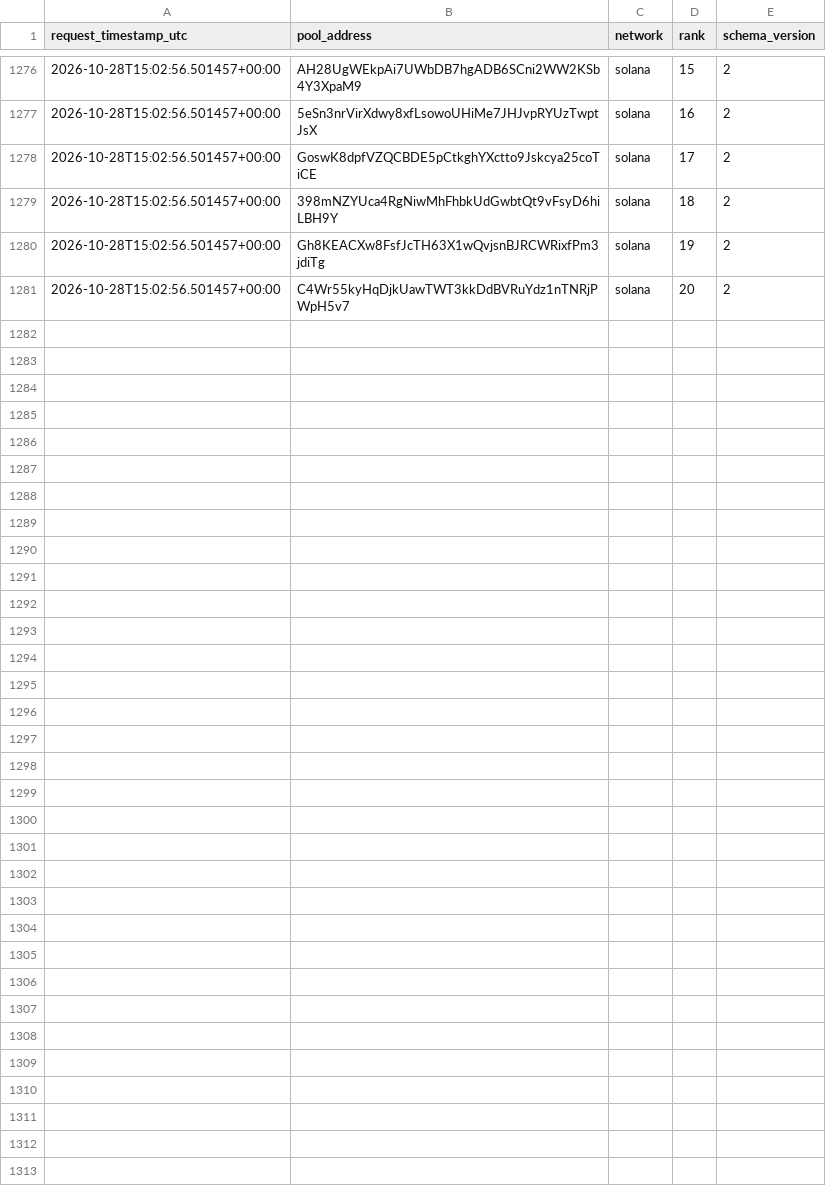
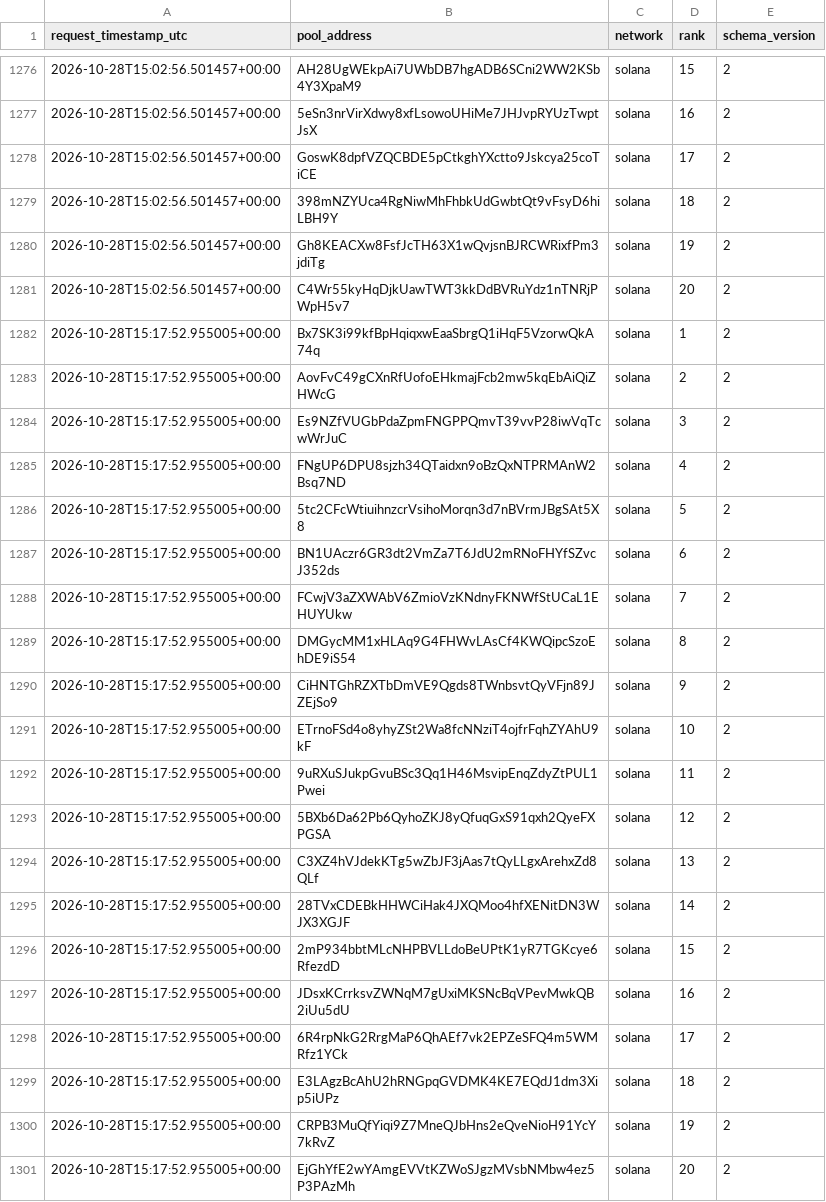
Before and after one commit to TheoooBa/Solana-Memecoin-Analysis, a CSV file: raw/new_pool_ranks/2026-10-28.csv, drawn as a sheet; only a part is shown, gaps mark what is left out.

```diff
--- a/raw/new_pool_ranks/2026-10-28.csv
+++ b/raw/new_pool_ranks/2026-10-28.csv
@@ -1281 +1281,21 @@ request_timestamp_utc,pool_address,network,rank,schema_version
 2026-10-28T15:02:56.501457+00:00,C4Wr55kyHqDjkUawTWT3kkDdBVRuYdz1nTNRjPWpH5v7,solana,20,2
+2026-10-28T15:17:52.955005+00:00,Bx7SK3i99kfBpHqiqxwEaaSbrgQ1iHqF5VzorwQkA74q,solana,1,2
+2026-10-28T15:17:52.955005+00:00,AovFvC49gCXnRfUofoEHkmajFcb2mw5kqEbAiQiZHWcG,solana,2,2
+2026-10-28T15:17:52.955005+00:00,Es9NZfVUGbPdaZpmFNGPPQmvT39vvP28iwVqTcwWrJuC,solana,3,2
+2026-10-28T15:17:52.955005+00:00,FNgUP6DPU8sjzh34QTaidxn9oBzQxNTPRMAnW2Bsq7ND,solana,4,2
+2026-10-28T15:17:52.955005+00:00,5tc2CFcWtiuihnzcrVsihoMorqn3d7nBVrmJBgSAt5X8,solana,5,2
+2026-10-28T15:17:52.955005+00:00,BN1UAczr6GR3dt2VmZa7T6JdU2mRNoFHYfSZvcJ352ds,solana,6,2
+2026-10-28T15:17:52.955005+00:00,FCwjV3aZXWAbV6ZmioVzKNdnyFKNWfStUCaL1EHUYUkw,solana,7,2
+2026-10-28T15:17:52.955005+00:00,DMGycMM1xHLAq9G4FHWvLAsCf4KWQipcSzoEhDE9iS54,solana,8,2
+2026-10-28T15:17:52.955005+00:00,CiHNTGhRZXTbDmVE9Qgds8TWnbsvtQyVFjn89JZEjSo9,solana,9,2
+2026-10-28T15:17:52.955005+00:00,ETrnoFSd4o8yhyZSt2Wa8fcNNziT4ojfrFqhZYAhU9kF,solana,10,2
+2026-10-28T15:17:52.955005+00:00,9uRXuSJukpGvuBSc3Qq1H46MsvipEnqZdyZtPUL1Pwei,solana,11,2
+2026-10-28T15:17:52.955005+00:00,5BXb6Da62Pb6QyhoZKJ8yQfuqGxS91qxh2QyeFXPGSA,solana,12,2
+2026-10-28T15:17:52.955005+00:00,C3XZ4hVJdekKTg5wZbJF3jAas7tQyLLgxArehxZd8QLf,solana,13,2
+2026-10-28T15:17:52.955005+00:00,28TVxCDEBkHHWCiHak4JXQMoo4hfXENitDN3WJX3XGJF,solana,14,2
+2026-10-28T15:17:52.955005+00:00,2mP934bbtMLcNHPBVLLdoBeUPtK1yR7TGKcye6RfezdD,solana,15,2
+2026-10-28T15:17:52.955005+00:00,JDsxKCrrksvZWNqM7gUxiMKSNcBqVPevMwkQB2iUu5dU,solana,16,2
+2026-10-28T15:17:52.955005+00:00,6R4rpNkG2RrgMaP6QhAEf7vk2EPZeSFQ4m5WMRfz1YCk,solana,17,2
+2026-10-28T15:17:52.955005+00:00,E3LAgzBcAhU2hRNGpqGVDMK4KE7EQdJ1dm3Xip5iUPz,solana,18,2
+2026-10-28T15:17:52.955005+00:00,CRPB3MuQfYiqi9Z7MneQJbHns2eQveNioH91YcY7kRvZ,solana,19,2
+2026-10-28T15:17:52.955005+00:00,EjGhYfE2wYAmgEVVtKZWoSJgzMVsbNMbw4ez5P3PAzMh,solana,20,2
```
Also changed, not shown: logs/runs/2026-10-28.csv, raw/pool_registry/2026-10-28.csv, 4 other files.
